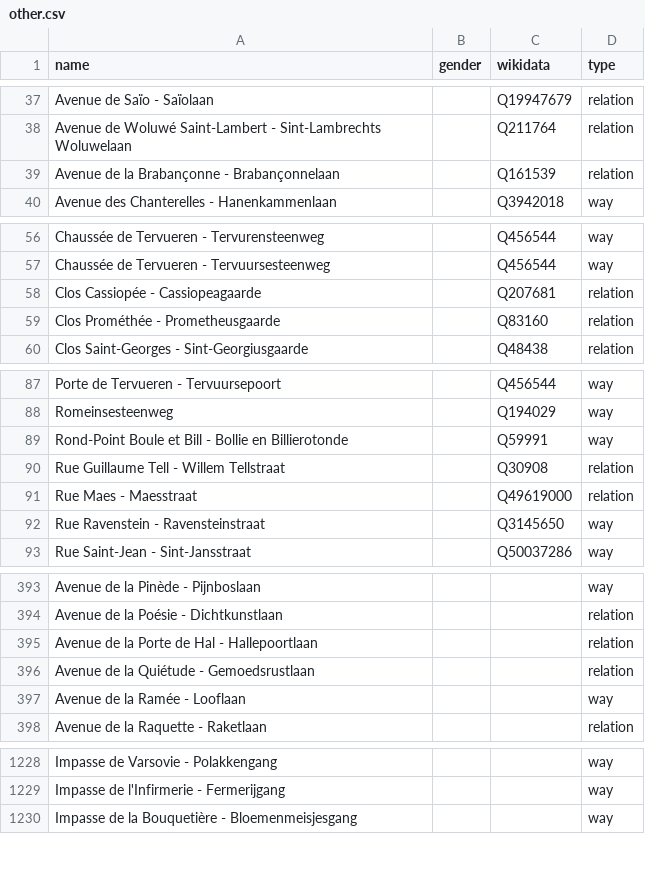
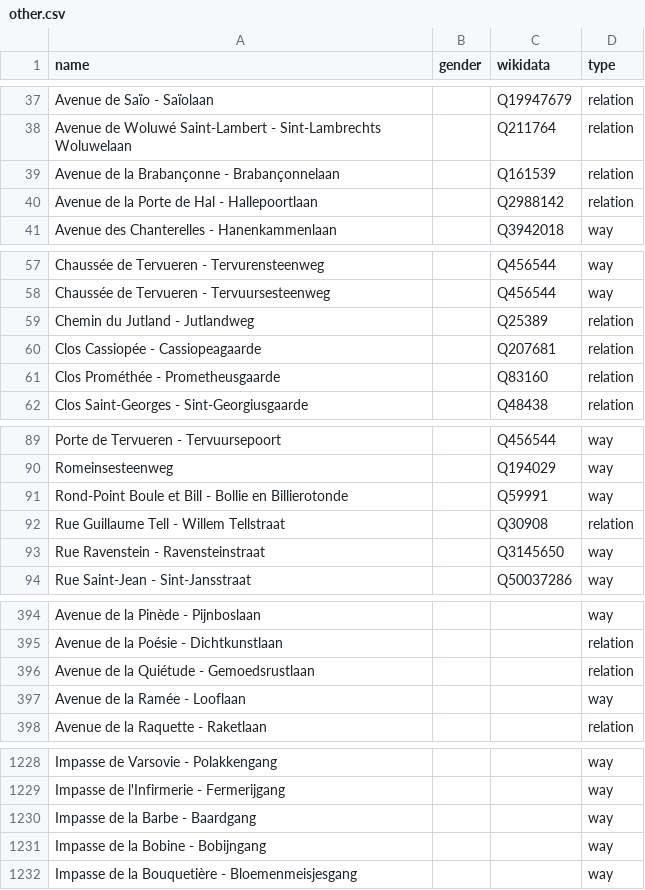
Before and after one commit to EqualStreetNames/equalstreetnames-brussels, a CSV file: data/other.csv, drawn as a sheet; only a part is shown, gaps mark what is left out; removed rows and columns are numbered as before the commit, all else as after; the diff covers the shown part only; the diff names each change by its address in the sheet, - before the commit and + after, or states it on an @@ line.

```diff
--- a/data/other.csv
+++ b/data/other.csv
+row 40: Avenue de la Porte de Hal - Hallepoortlaan |  | Q2988142 | relation
+row 59: Chemin du Jutland - Jutlandweg |  | Q25389 | relation
-row 91: Rue Maes - Maesstraat |  | Q49619000 | relation
-row 395: Avenue de la Porte de Hal - Hallepoortlaan |  |  | relation
+row 1230: Impasse de la Barbe - Baardgang |  |  | way
+row 1231: Impasse de la Bobine - Bobijngang |  |  | way
```
Also changed, not shown: 3 added rows, 4 removed rows and 4 edited cells elsewhere in this file, data/gender.csv, 3 other files.
